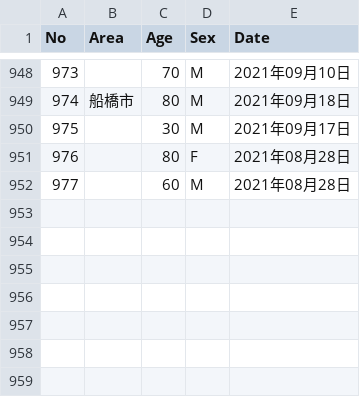
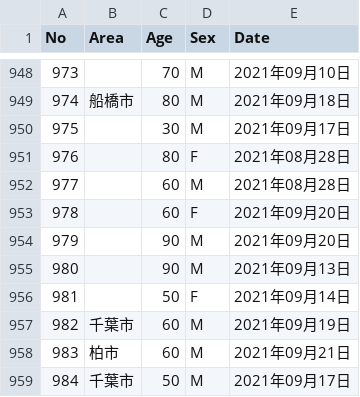
Before and after one commit to fusion0202/RScript, a CSV file: covid_chiba_deaths.csv, drawn as a sheet; only a part is shown, gaps mark what is left out; the diff names each change by its address in the sheet, - before the commit and + after, or states it on an @@ line.

Commit message:
Update covid_chiba_deaths.csv

```diff
--- a/covid_chiba_deaths.csv
+++ b/covid_chiba_deaths.csv
+row 953: 978 |  | 60 | F | 2021年09月20日
+row 954: 979 |  | 90 | M | 2021年09月20日
+row 955: 980 |  | 90 | M | 2021年09月13日
+row 956: 981 |  | 50 | F | 2021年09月14日
+row 957: 982 | 千葉市 | 60 | M | 2021年09月19日
+row 958: 983 | 柏市 | 60 | M | 2021年09月21日
+row 959: 984 | 千葉市 | 50 | M | 2021年09月17日
```
